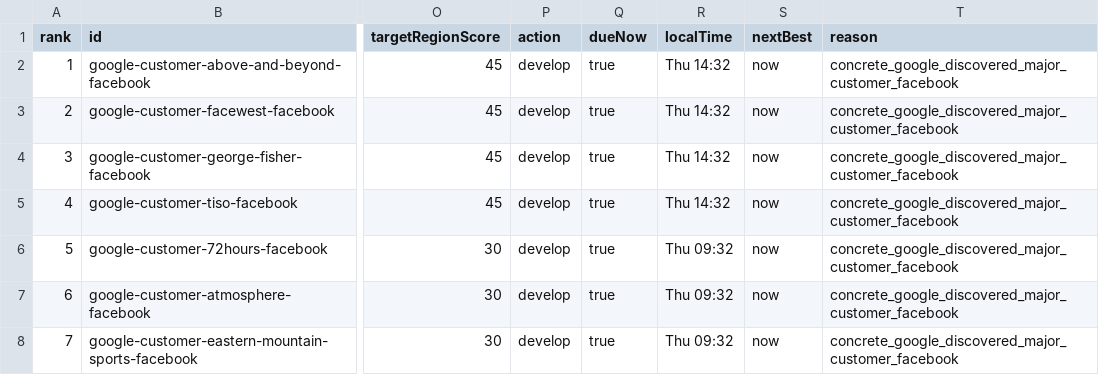
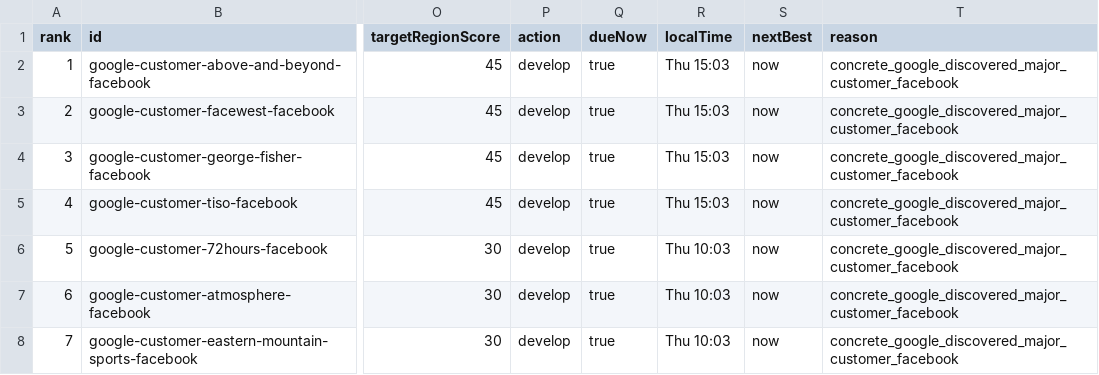
Before and after one commit to Leo-131/1, a CSV file: outreach-dashboard/github-sync/daily-queue.csv, drawn as a sheet; only a part is shown, gaps mark what is left out; the diff covers the shown part only; the diff names each change by its address in the sheet, - before the commit and + after, or states it on an @@ line.

Commit message:
sync: local outreach data 2026-07-16

```diff
--- a/outreach-dashboard/github-sync/daily-queue.csv
+++ b/outreach-dashboard/github-sync/daily-queue.csv
-R2:R5 (localTime): Thu 14:32
+R2:R5 (localTime): Thu 15:03
-R6:R8 (localTime): Thu 09:32
+R6:R8 (localTime): Thu 10:03
```
Also changed, not shown: 4 removed rows, 59 edited cells and row numbers in column A elsewhere in this file, 25 other files.
